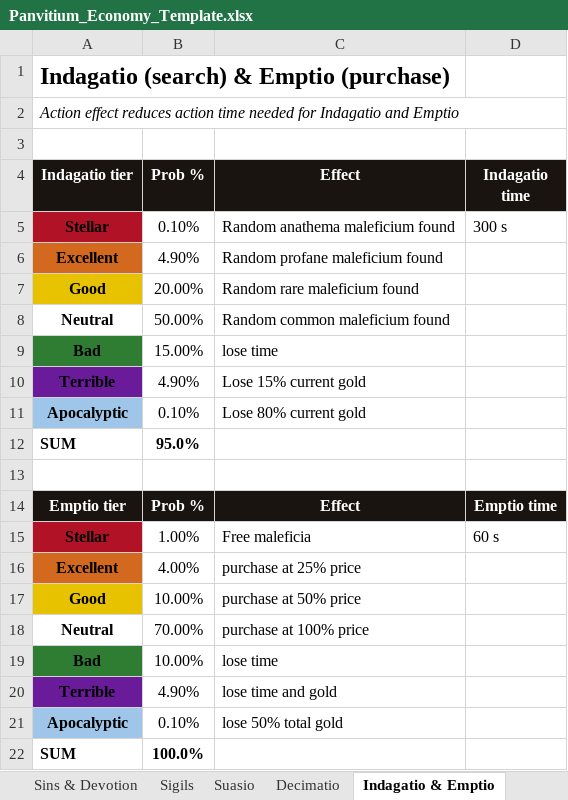
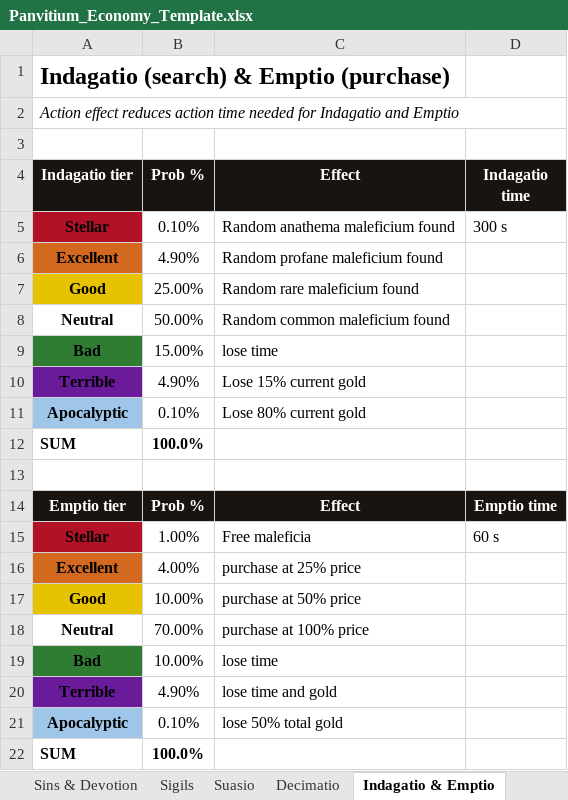
Before and after one commit to PrietoAmigo/panvitium, an Excel workbook: docs/Panvitium_Economy_Template.xlsx, sheet Indagatio & Emptio, drawn as a sheet; values as stored, in another font and other column widths than the file's, no borders; the diff names each change by its address in the sheet, - before the commit and + after, or states it on an @@ line.

```diff
--- a/docs/Panvitium_Economy_Template.xlsx (sheet Indagatio & Emptio)
+++ b/docs/Panvitium_Economy_Template.xlsx (sheet Indagatio & Emptio)
-B7 (Prob %): 20.00%
+B7 (Prob %): 25.00%
-B12 (Prob %): 95.0%
+B12 (Prob %): 100.0%
```
Also changed, not shown: sheet Sigils, sheet Globals, sheet Vitium Compositum, sheet Sins & Devotion, sheet Suasio, 14 other files.
